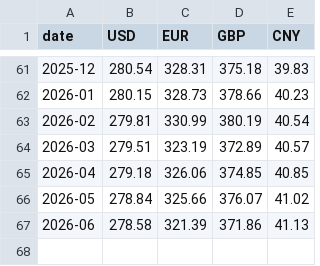
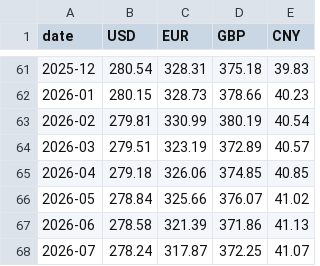
Before and after one commit to FarrukhMasud/pakistaneconomydashboard, a CSV file: public/api/v1/exchange-rates.csv, drawn as a sheet; only a part is shown, gaps mark what is left out; the diff names each change by its address in the sheet, - before the commit and + after, or states it on an @@ line.

```diff
--- a/public/api/v1/exchange-rates.csv
+++ b/public/api/v1/exchange-rates.csv
+row 68: 2026-07 | 278.24 | 317.87 | 372.25 | 41.07
```
Also changed, not shown: public/api/v1/economic-events.csv, public/api/v1/reserves.csv, 46 other files.
